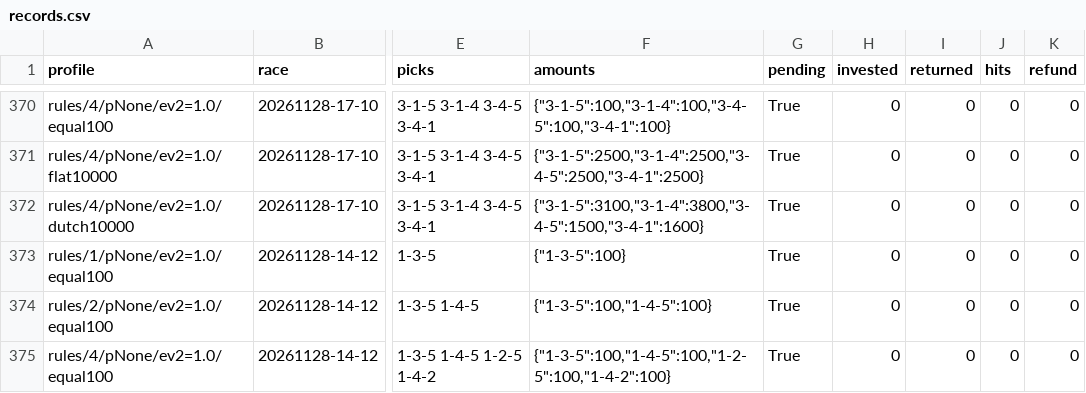
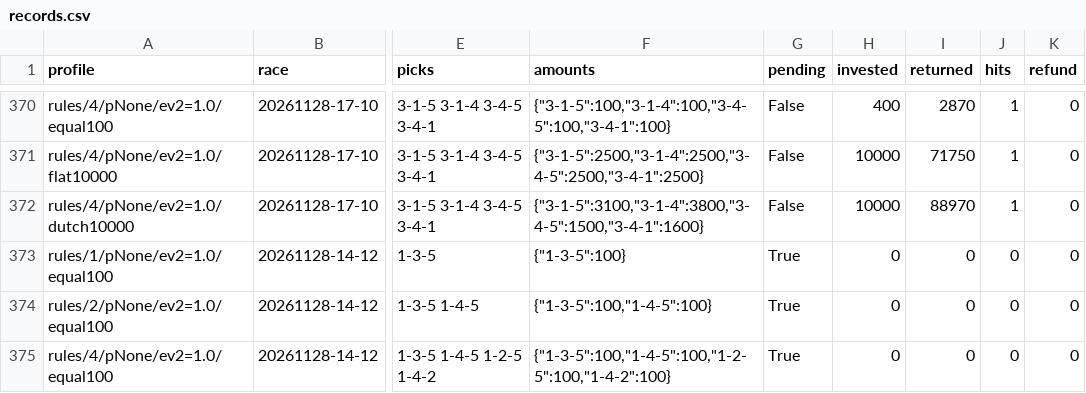
Before and after one commit to pocha2525/boatrace-ai, a CSV file: logs/auto_analysis/20261128/records.csv, drawn as a sheet; only a part is shown, gaps mark what is left out; the diff covers the shown part only; the diff names each change by its address in the sheet, - before the commit and + after, or states it on an @@ line.

```diff
--- a/logs/auto_analysis/20261128/records.csv
+++ b/logs/auto_analysis/20261128/records.csv
-G370:G372 (pending): True
+G370:G372 (pending): False
-H370 (invested): 0
+H370 (invested): 400
-I370 (returned): 0
+I370 (returned): 2870
-J370:J372 (hits): 0
+J370:J372 (hits): 1
-H371:H372 (invested): 0
+H371:H372 (invested): 10000
-I371 (returned): 0
+I371 (returned): 71750
-I372 (returned): 0
+I372 (returned): 88970
```
Also changed, not shown: 68 edited cells elsewhere in this file, logs/results_20261128.csv, 5 other files.
